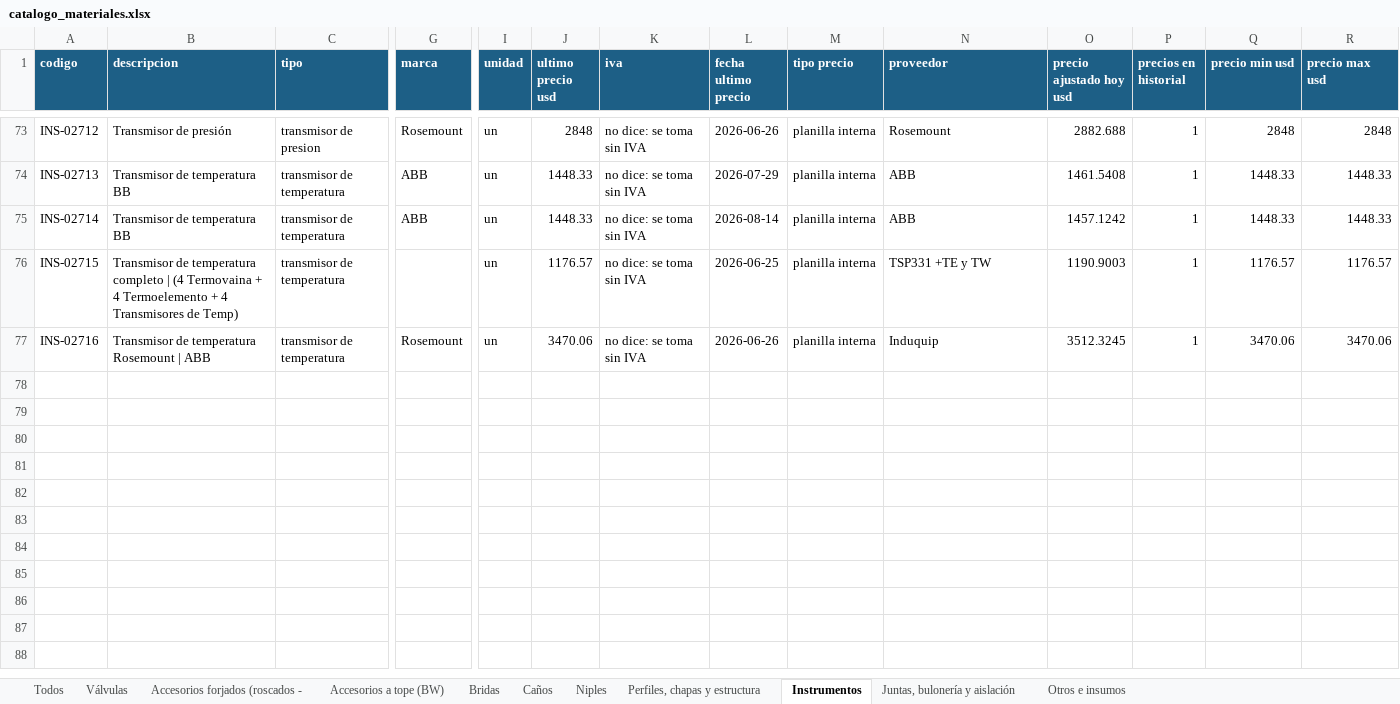
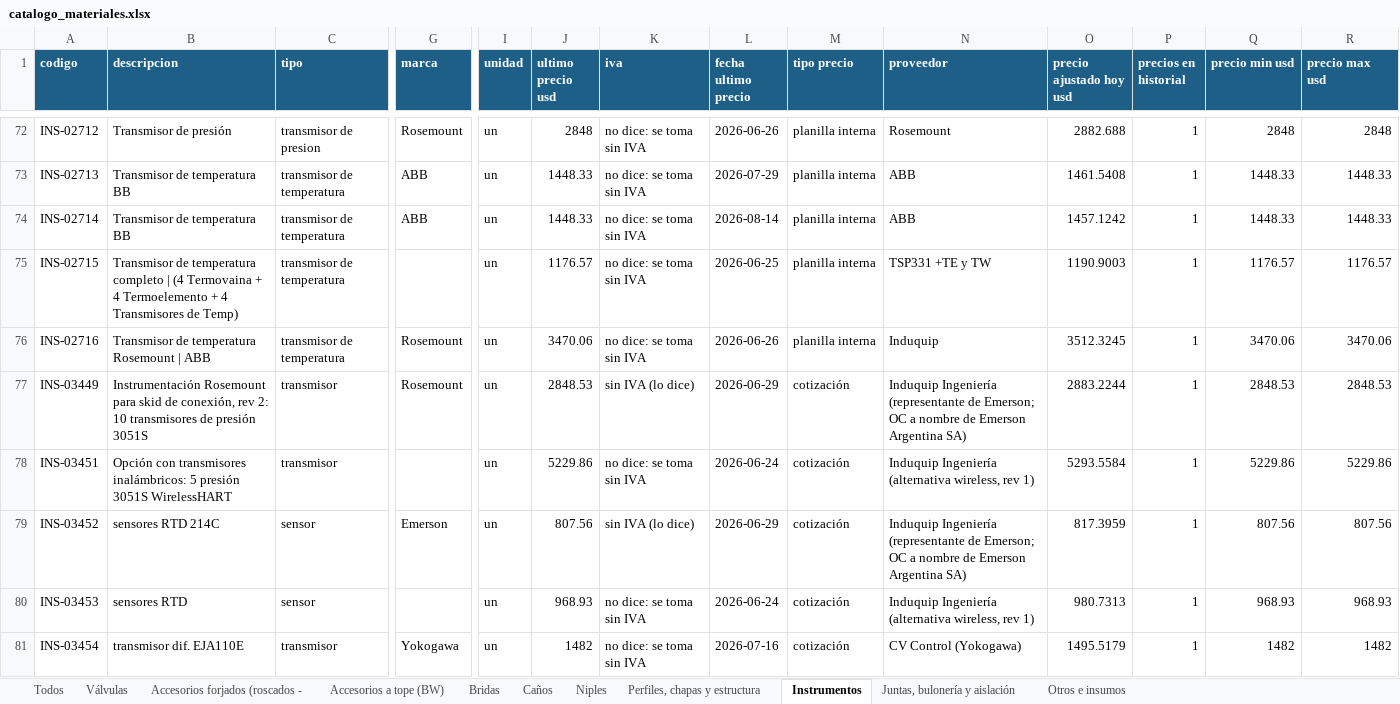
Before and after one commit to ricardoalvarezu2-cyber/cotizador-itt-2.0, an Excel workbook: conocimiento/precios/catalogo_materiales.xlsx, sheet Instrumentos, drawn as a sheet; only a part is shown, gaps mark what is left out; values as stored, in another font and other column widths than the file's, no borders; rows hold the shown columns only; the diff covers the shown part only; the diff names each change by its address in the sheet, - before the commit and + after, or states it on an @@ line.

```diff
--- a/conocimiento/precios/catalogo_materiales.xlsx (sheet Instrumentos)
+++ b/conocimiento/precios/catalogo_materiales.xlsx (sheet Instrumentos)
+row 77: INS-03449 | Instrumentación Rosemount para skid de conexión, rev 2: 10 transmisores de presión 3051S | transmisor | Rosemount | un | 2848.53 | sin IVA (lo dice) | 2026-06-29 | cotización | Induquip Ingeniería (representante de Emerson; OC a nombre de Emerson Argentina SA) | 2883.2244 | 1 | 2848.53 | 2848.53
+row 78: INS-03451 | Opción con transmisores inalámbricos: 5 presión 3051S WirelessHART | transmisor |  | un | 5229.86 | no dice: se toma sin IVA | 2026-06-24 | cotización | Induquip Ingeniería (alternativa wireless, rev 1) | 5293.5584 | 1 | 5229.86 | 5229.86
+row 79: INS-03452 | sensores RTD 214C | sensor | Emerson | un | 807.56 | sin IVA (lo dice) | 2026-06-29 | cotización | Induquip Ingeniería (representante de Emerson; OC a nombre de Emerson Argentina SA) | 817.3959 | 1 | 807.56 | 807.56
+row 80: INS-03453 | sensores RTD | sensor |  | un | 968.93 | no dice: se toma sin IVA | 2026-06-24 | cotización | Induquip Ingeniería (alternativa wireless, rev 1) | 980.7313 | 1 | 968.93 | 968.93
+row 81: INS-03454 | transmisor dif. EJA110E | transmisor | Yokogawa | un | 1482 | no dice: se toma sin IVA | 2026-07-16 | cotización | CV Control (Yokogawa) | 1495.5179 | 1 | 1482 | 1482
```
Also changed, not shown: 5 added rows and 1 removed row elsewhere in this sheet, sheet Todos, sheet Válvulas, sheet Otros e insumos, sheet Juntas, bulonería y aislación, sheet Perfiles, chapas y estructura, sheet Bridas, 2 more sheets, conocimiento/costos/dolar_mensual.xlsx, conocimiento/precios/catalogo_servicios.xlsx, 41 other files.
